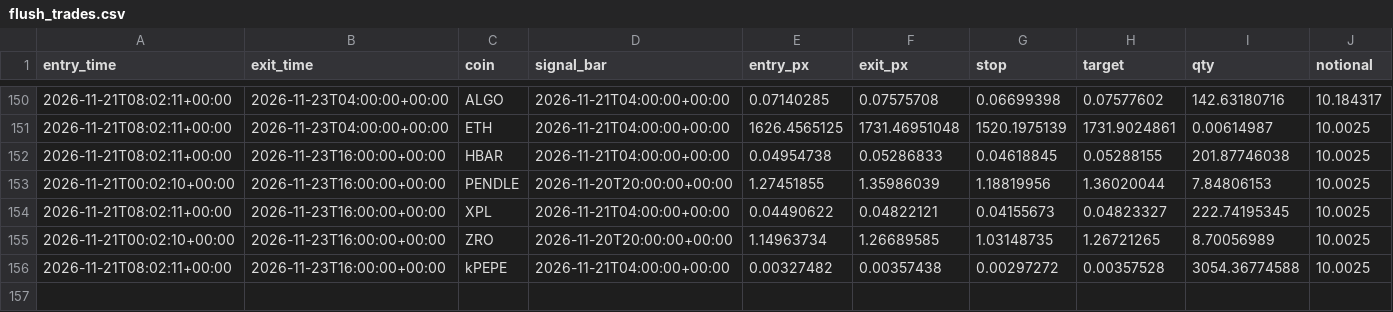
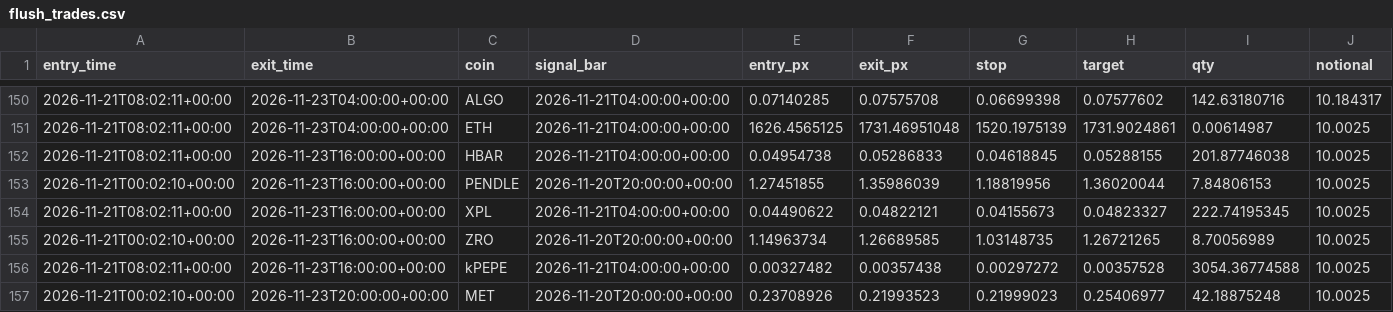
Before and after one commit to daijobudesu69/Crypto-RMF, a CSV file: state/flush_trades.csv, drawn as a sheet; only a part is shown, gaps mark what is left out; rows hold the shown columns only; the diff names each change by its address in the sheet, - before the commit and + after, or states it on an @@ line.

```diff
--- a/state/flush_trades.csv
+++ b/state/flush_trades.csv
+row 157: 2026-11-21T00:02:10+00:00 | 2026-11-23T20:00:00+00:00 | MET | 2026-11-20T20:00:00+00:00 | 0.23708926 | 0.21993523 | 0.21999023 | 0.25406977 | 42.18875248 | 10.0025
```
Also changed, not shown: state/flush_signals.csv, state/orders.csv, 2 other files.
